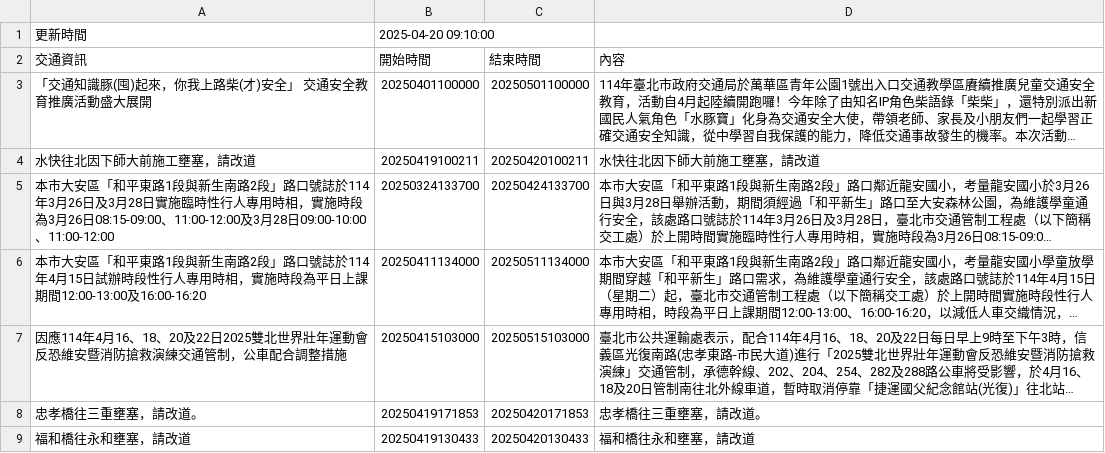
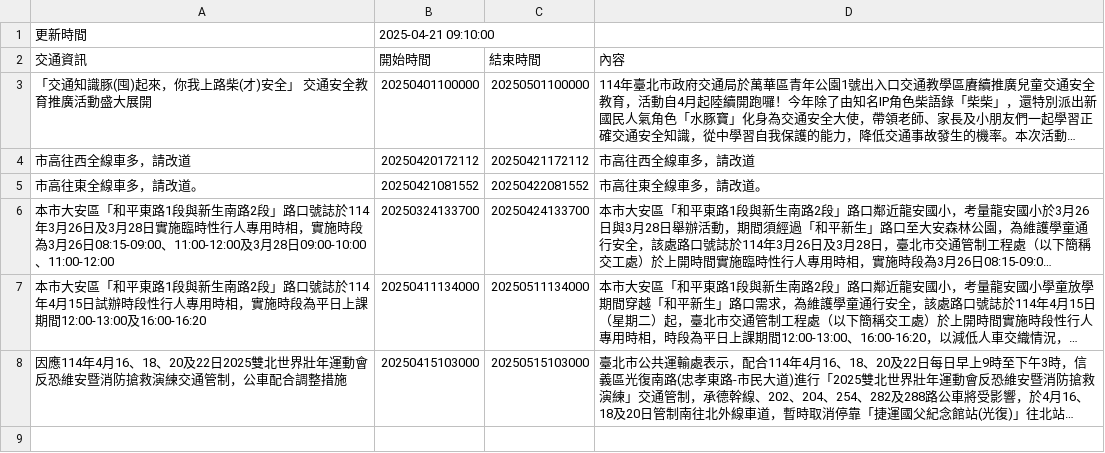
Before and after one commit to Brian-Su-tech/Open_Flatform_Mid, a CSV file: api.csv, drawn as a sheet; long unchanged cells end in …; removed rows and columns are numbered as before the commit, all else as after; the diff names each change by its address in the sheet, - before the commit and + after, or states it on an @@ line.

Commit message:
daily crawl

```diff
--- a/api.csv
+++ b/api.csv
-B1 (開始時間): 2025-04-20 09:10:00
+B1 (開始時間): 2025-04-21 09:10:00
-row 4: 水快往北因下師大前施工壅塞，請改道 | 20250419100211 | 20250420100211 | 水快往北因下師大前施工壅塞，請改道
+row 4: 市高往西全線車多，請改道 | 20250420172112 | 20250421172112 | 市高往西全線車多，請改道
+row 5: 市高往東全線車多，請改道。 | 20250421081552 | 20250422081552 | 市高往東全線車多，請改道。
-row 8: 忠孝橋往三重壅塞，請改道。 | 20250419171853 | 20250420171853 | 忠孝橋往三重壅塞，請改道。
-row 9: 福和橋往永和壅塞，請改道 | 20250419130433 | 20250420130433 | 福和橋往永和壅塞，請改道
```
